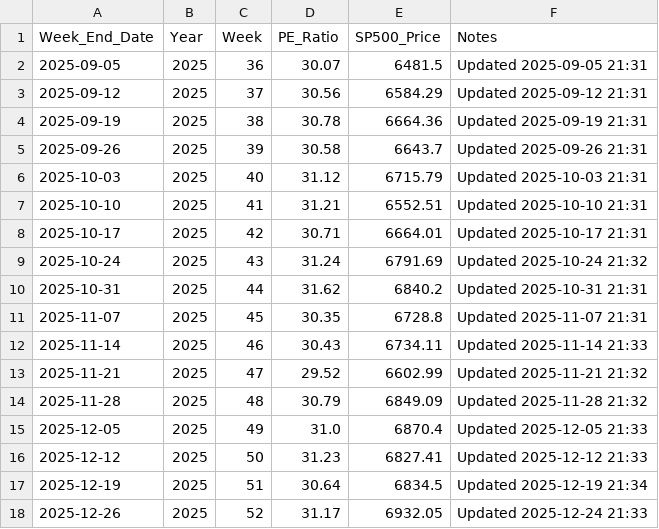
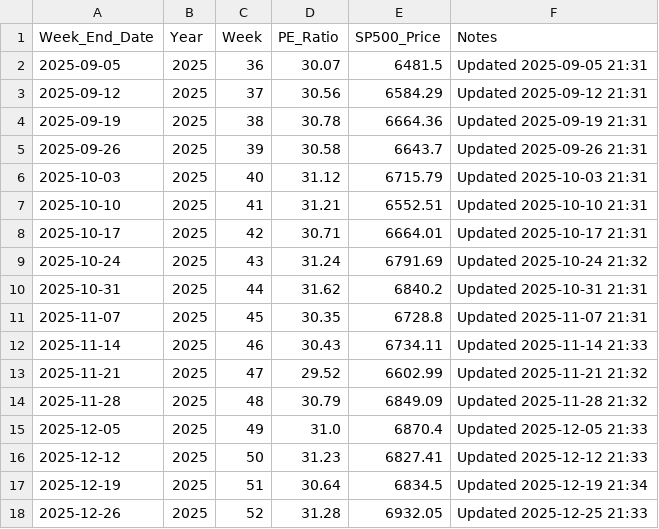
Before and after one commit to SC-SoftwareHS/market-cycle-tracker, a CSV file: data/weekly_sp500_2025.csv, drawn as a sheet.

```diff
--- a/data/weekly_sp500_2025.csv
+++ b/data/weekly_sp500_2025.csv
@@ -17,2 +17,2 @@ Week_End_Date,Year,Week,PE_Ratio,SP500_Price,Notes
 2025-12-19,2025,51,30.64,6834.5,Updated 2025-12-19 21:34
-2025-12-26,2025,52,31.17,6932.05,Updated 2025-12-24 21:33
+2025-12-26,2025,52,31.28,6932.05,Updated 2025-12-25 21:33
```
Also changed, not shown: data/monthly_sp500.csv, 3 other files.
